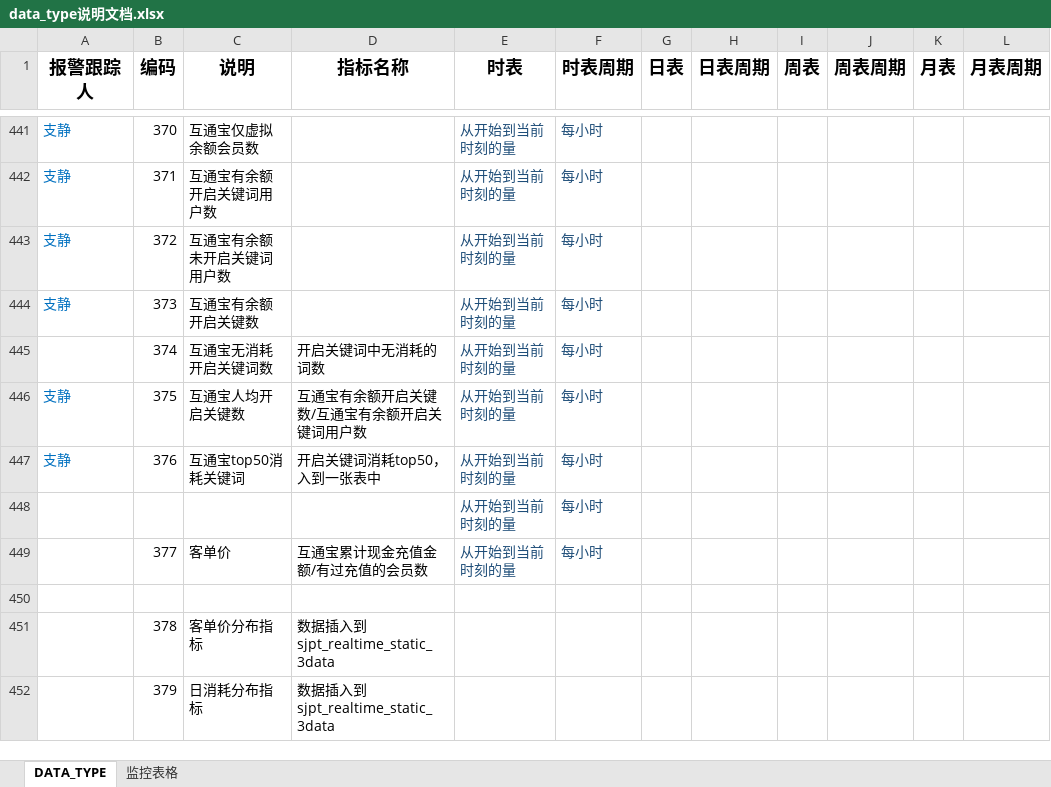
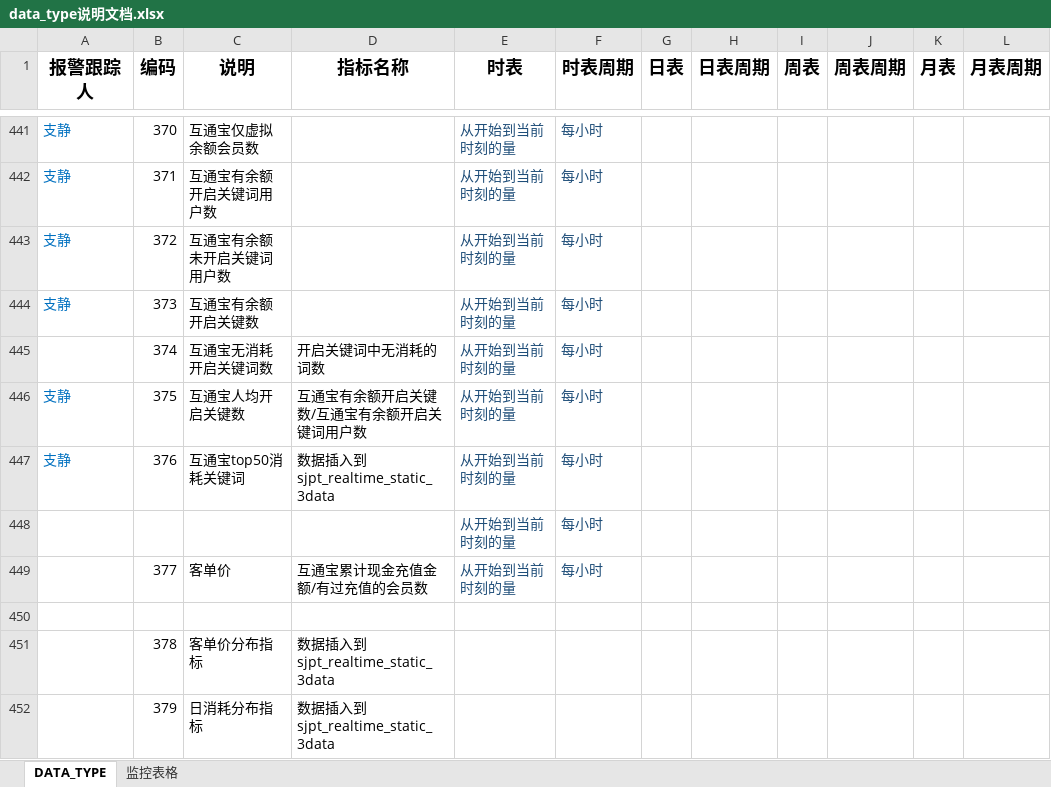
Before and after one commit to beisir/ThreeMagicNumber, an Excel workbook: dataweb/data_type说明文档.xlsx, sheet DATA_TYPE, drawn as a sheet; only a part is shown, gaps mark what is left out; values as stored, in another font and other column widths than the file's, no borders; the diff names each change by its address in the sheet, - before the commit and + after, or states it on an @@ line.

Commit message:
p4p运行数据

```diff
--- a/dataweb/data_type说明文档.xlsx (sheet DATA_TYPE)
+++ b/dataweb/data_type说明文档.xlsx (sheet DATA_TYPE)
-D447 (指标名称): 开启关键词消耗top50，入到一张表中
+D447 (指标名称): 数据插入到sjpt_realtime_static_3data
```
